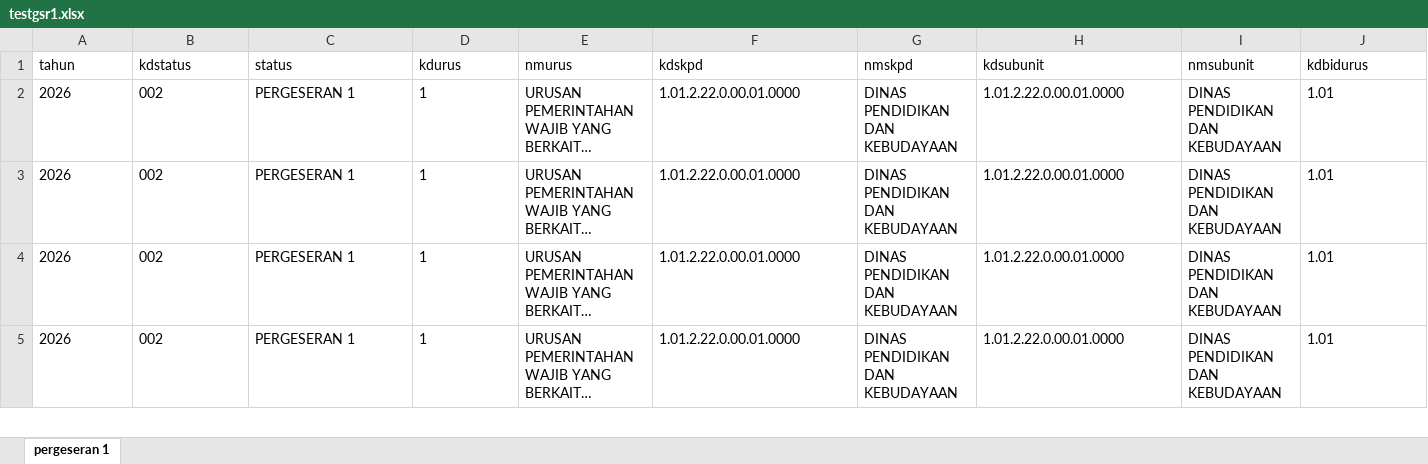
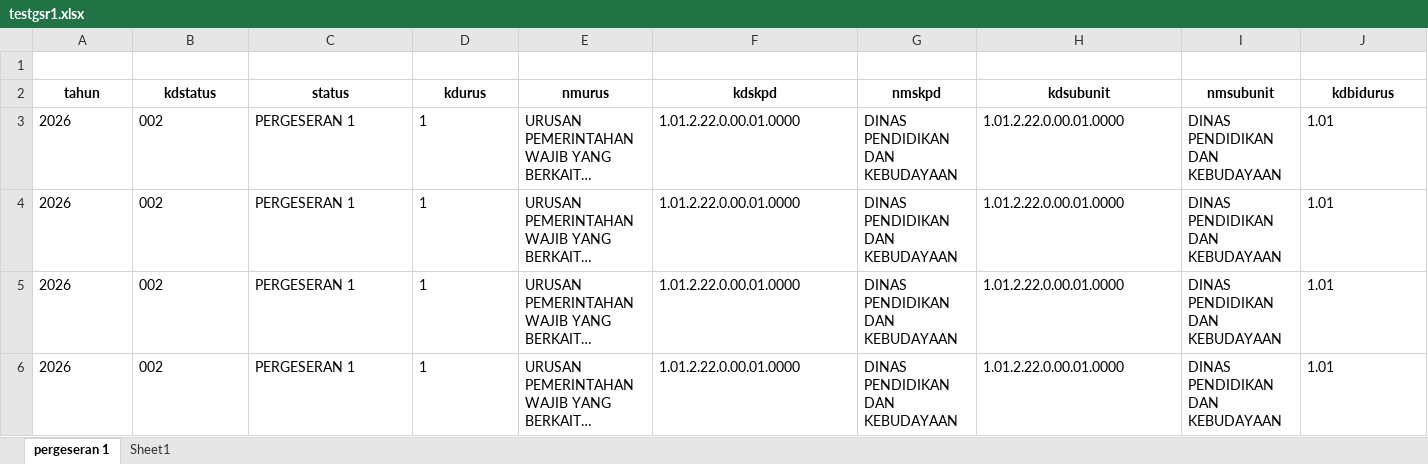
Before and after one commit to arbican99/ajudan-tapd, an Excel workbook: avatar-apbd/excel/testgsr1.xlsx, sheet pergeseran 1, drawn as a sheet; only a part is shown; long unchanged cells end in …; values as stored, in another font and other column widths than the file's, no borders; addresses are those after the commit; rows hold the shown columns only; the diff covers the shown part only; the diff names each change by its address in the sheet, - before the commit and + after, or states it on an @@ line.

```diff
--- a/avatar-apbd/excel/testgsr1.xlsx (sheet pergeseran 1)
+++ b/avatar-apbd/excel/testgsr1.xlsx (sheet pergeseran 1)
+sheet tab: Sheet1
+row 1: (empty)
@@ A2:J2 bold: off → on, alignment: left → center @@
```
Also changed, not shown: cell formats elsewhere in this sheet, avatar-apbd/excel/realtest.xlsx, 11 other files.
